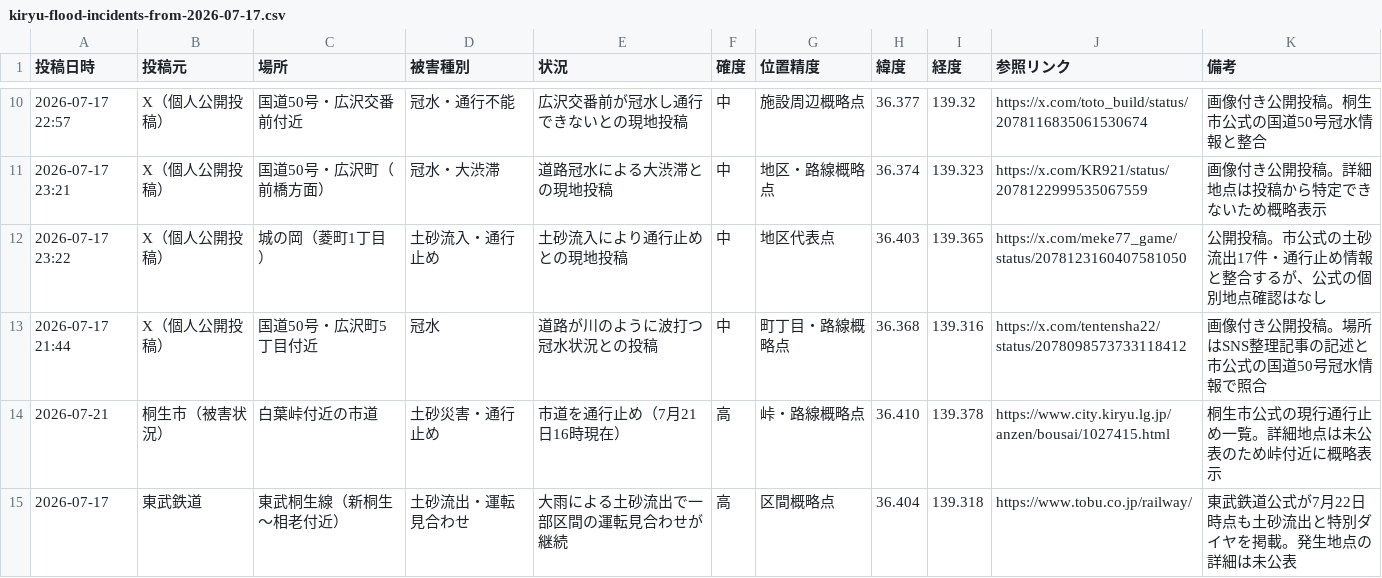
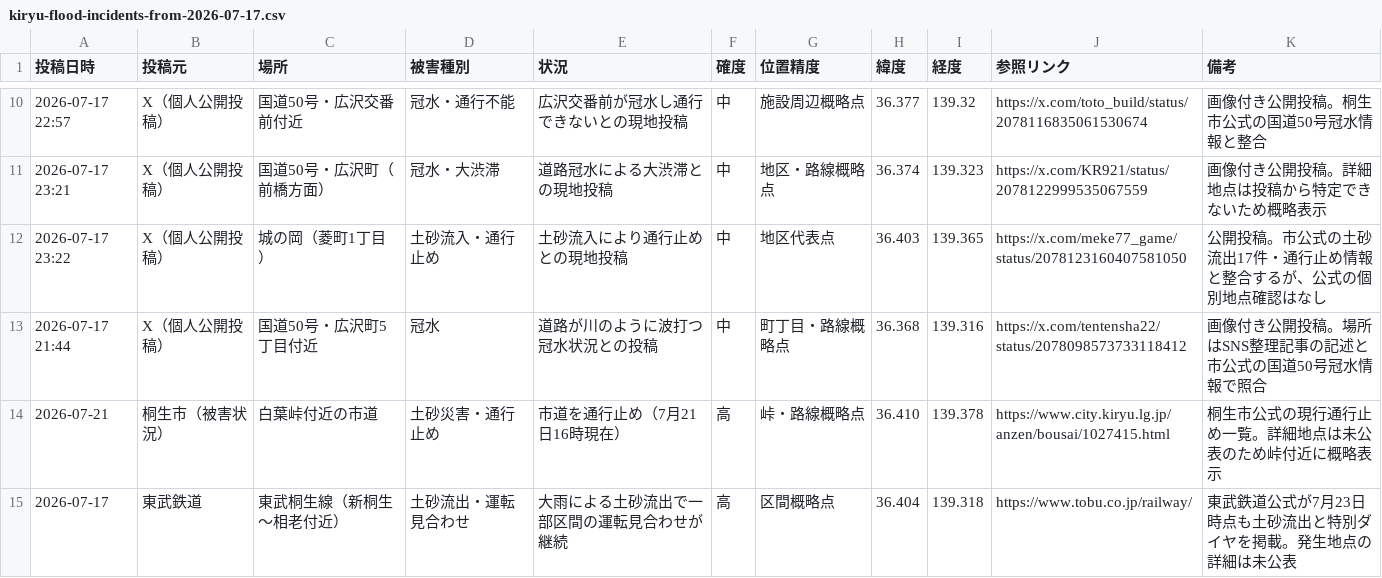
Before and after one commit to hasegawa9-prog/jichikai-homepage-test, a CSV file: kiryu-flood-incidents-from-2026-07-17.csv, drawn as a sheet; only a part is shown, gaps mark what is left out.

```diff
--- a/kiryu-flood-incidents-from-2026-07-17.csv
+++ b/kiryu-flood-incidents-from-2026-07-17.csv
@@ -14,2 +14,2 @@
 "2026-07-21","桐生市（被害状況）","白葉峠付近の市道","土砂災害・通行止め","市道を通行止め（7月21日16時現在）","高","峠・路線概略点","36.410","139.378","https://www.city.kiryu.lg.jp/anzen/bousai/1027415.html","桐生市公式の現行通行止め一覧。詳細地点は未公表のため峠付近に概略表示"
-"2026-07-17","東武鉄道","東武桐生線（新桐生〜相老付近）","土砂流出・運転見合わせ","大雨による土砂流出で一部区間の運転見合わせが継続","高","区間概略点","36.404","139.318","https://www.tobu.co.jp/railway/","東武鉄道公式が7月22日時点も土砂流出と特別ダイヤを掲載。発生地点の詳細は未公表"
+"2026-07-17","東武鉄道","東武桐生線（新桐生〜相老付近）","土砂流出・運転見合わせ","大雨による土砂流出で一部区間の運転見合わせが継続","高","区間概略点","36.404","139.318","https://www.tobu.co.jp/railway/","東武鉄道公式が7月23日時点も土砂流出と特別ダイヤを掲載。発生地点の詳細は未公表"
```
Also changed, not shown: ashikaga-flood-incidents.csv, ota-flood-incidents-from-2026-07-17.csv, 5 other files.
